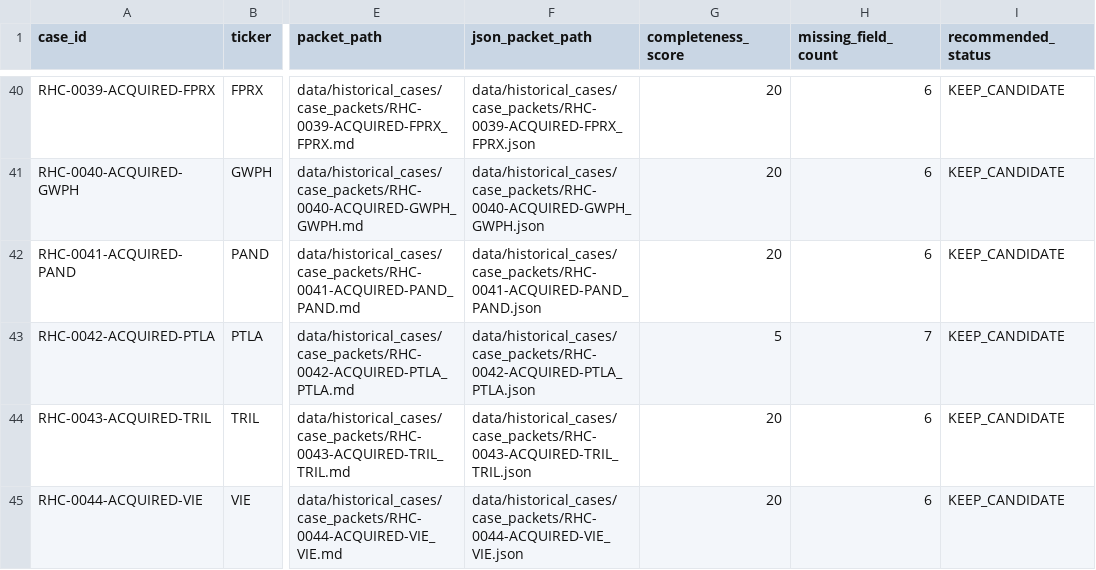
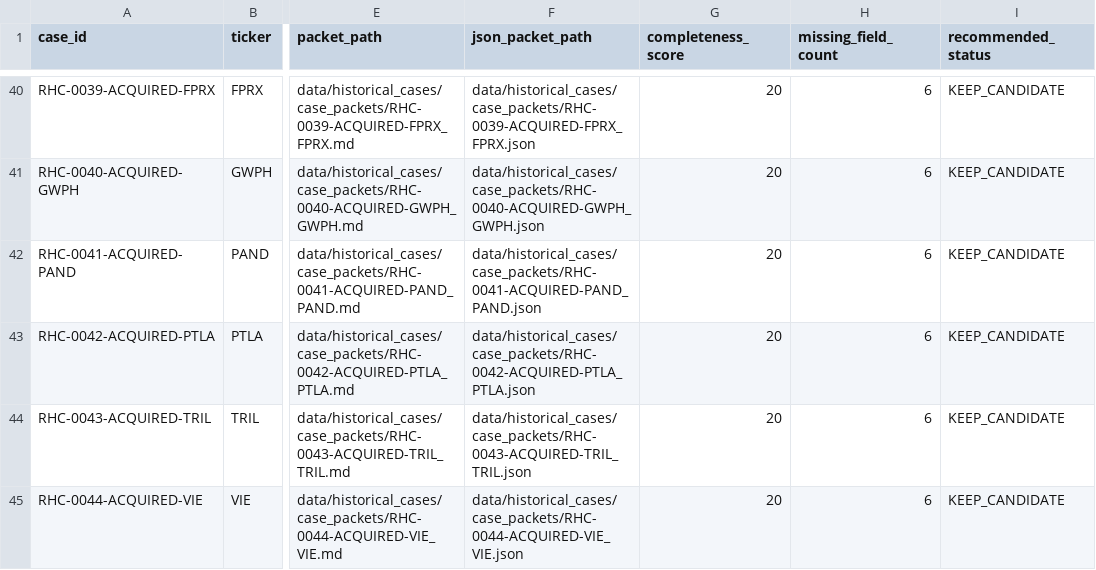
Before and after one commit to jackdiemar/ma-scanner, a CSV file: data/historical_cases/case_packet_index.csv, drawn as a sheet; only a part is shown, gaps mark what is left out; the diff names each change by its address in the sheet, - before the commit and + after, or states it on an @@ line.

```diff
--- a/data/historical_cases/case_packet_index.csv
+++ b/data/historical_cases/case_packet_index.csv
-G43 (completeness_score): 5
+G43 (completeness_score): 20
-H43 (missing_field_count): 7
+H43 (missing_field_count): 6
```
Also changed, not shown: data/historical_cases/acquisition_announcement_dates.csv, data/historical_cases/acquisition_prior_signal_batch_results.csv, 7 other files.
